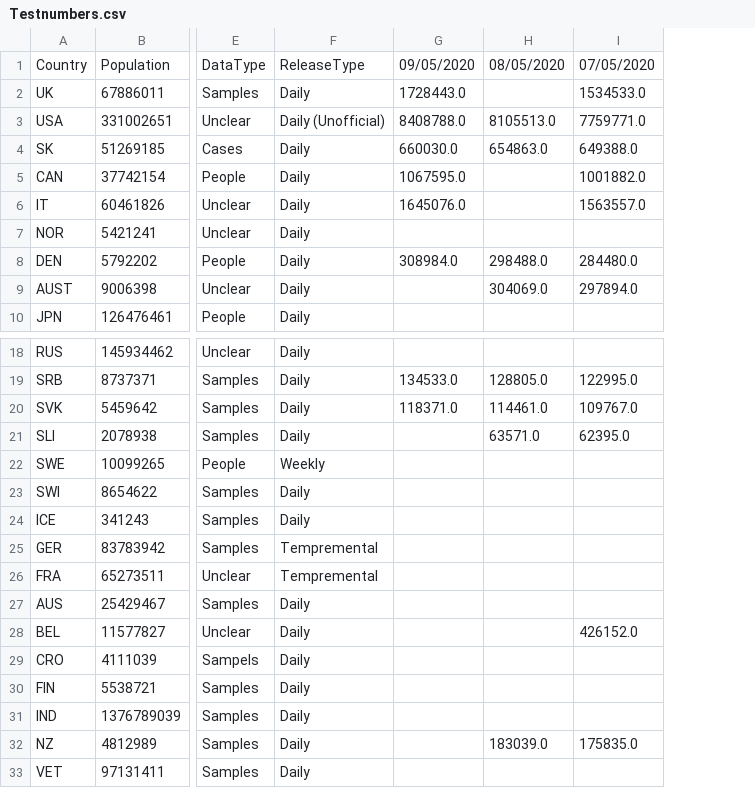
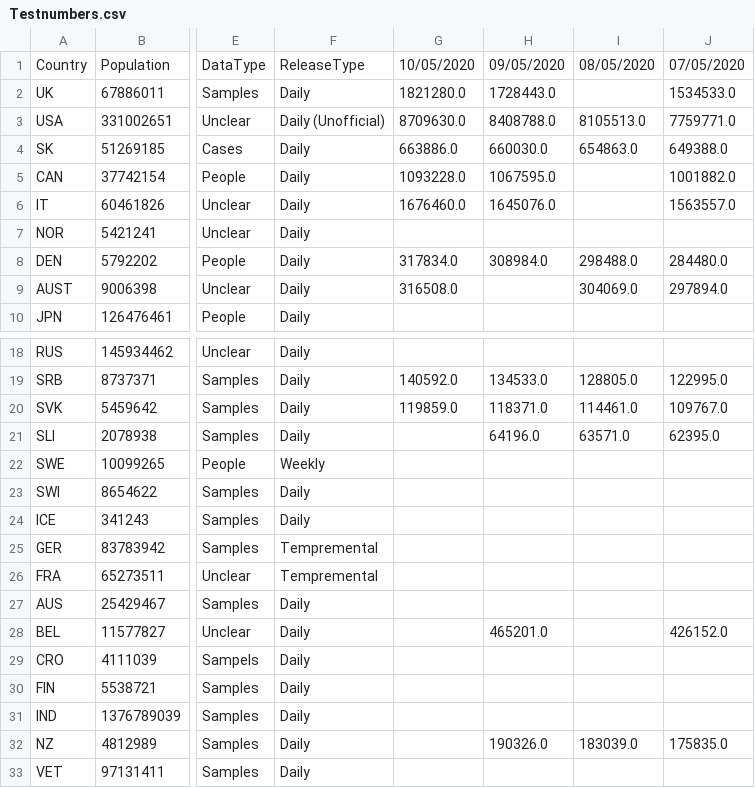
Before and after one commit to tomsaunders98/CovidTests, a CSV file: Testnumbers.csv, drawn as a sheet; only a part is shown, gaps mark what is left out; addresses are those after the commit; the diff names each change by its address in the sheet, - before the commit and + after, or states it on an @@ line.

Commit message:
Updates 10/05/2020

```diff
--- a/Testnumbers.csv
+++ b/Testnumbers.csv
+column G, rows 1-9: 10/05/2020 | 1821280.0 | 8709630.0 | 663886.0 | 1093228.0 | 1676460.0 |  | 317834.0 | 316508.0; rows 19-20: 140592.0 | 119859.0
-H21: (empty)
+H21: 64196.0
-H28: (empty)
+H28: 465201.0
-H32: (empty)
+H32: 190326.0
```
